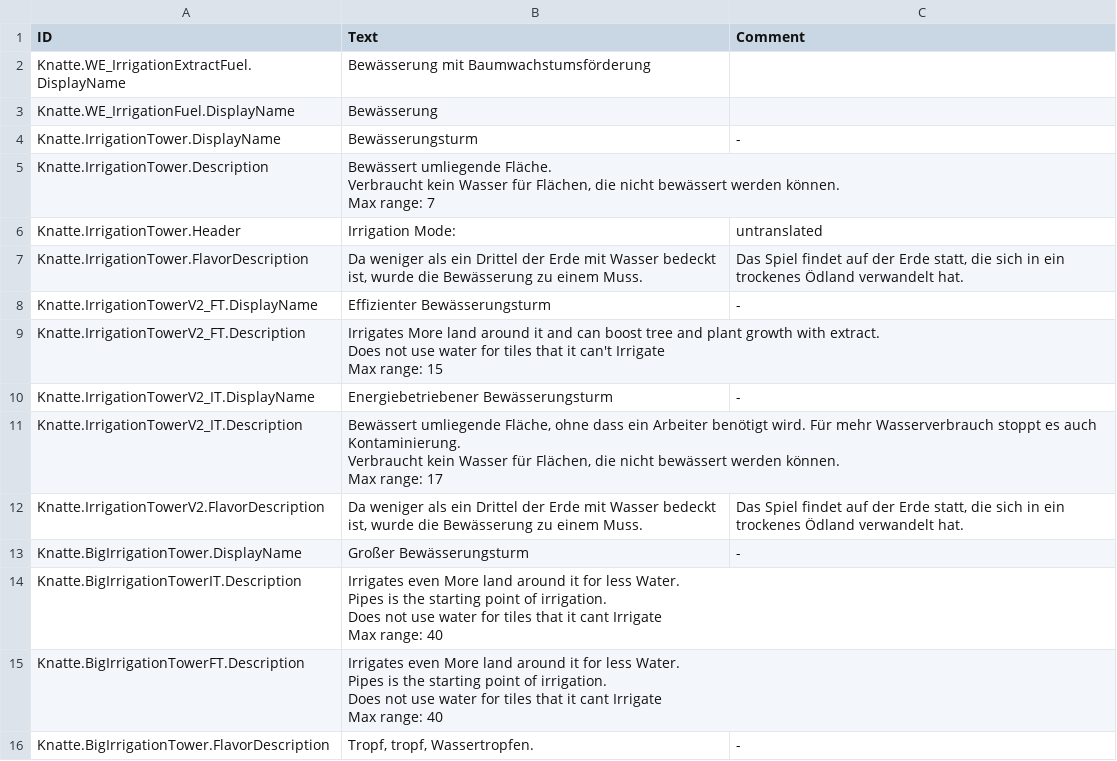
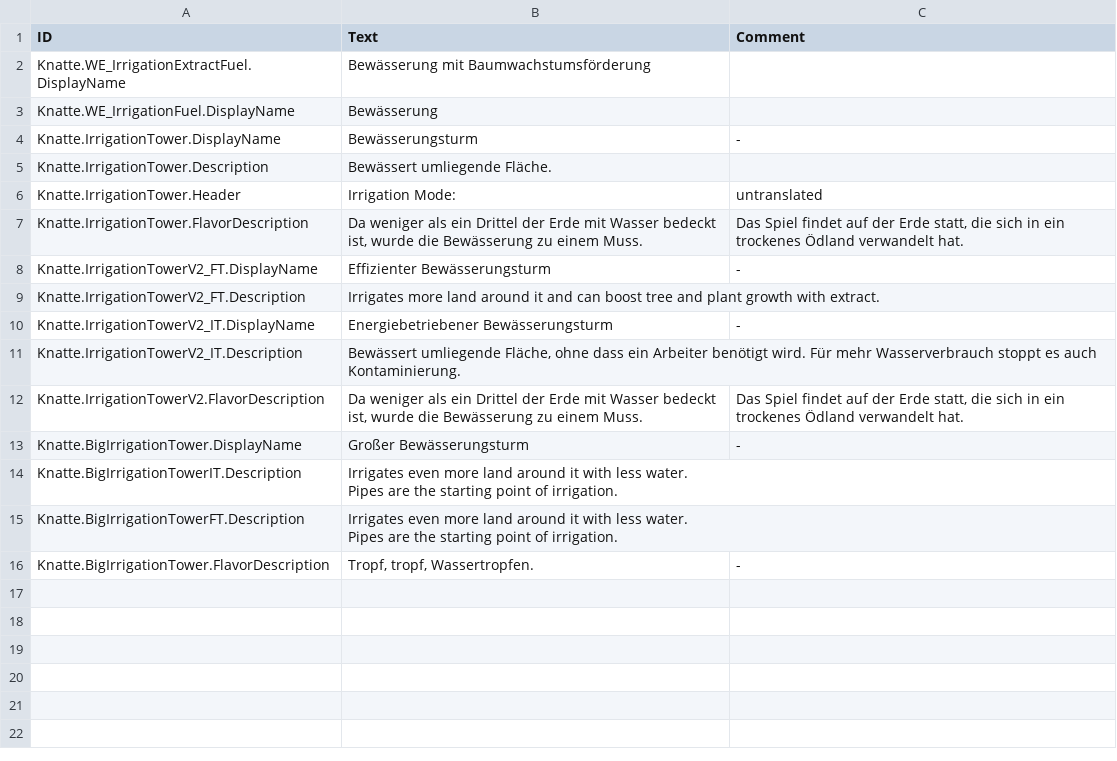
Before and after one commit to KnatteAnka/Timberborn-Modding_KA_U6, a CSV file: Assets/Mods/Water Extention_Irrigation/Data/Localizations/deDE.csv, drawn as a sheet.

Commit message:
Simplify irrigation tower descriptions

```diff
--- a/Assets/Mods/Water Extention_Irrigation/Data/Localizations/deDE.csv
+++ b/Assets/Mods/Water Extention_Irrigation/Data/Localizations/deDE.csv
@@ -4,5 +4,3 @@ Knatte.WE_IrrigationFuel.DisplayName,Bewässerung,
 Knatte.IrrigationTower.DisplayName,Bewässerungsturm,-
-Knatte.IrrigationTower.Description,"Bewässert umliegende Fläche.
-Verbraucht kein Wasser für Flächen, die nicht bewässert werden können.
-Max range: 7",
+Knatte.IrrigationTower.Description,"Bewässert umliegende Fläche.",
 Knatte.IrrigationTower.Header,Irrigation Mode:,untranslated
@@ -10,19 +8,11 @@ Knatte.IrrigationTower.FlavorDescription,"Da weniger als ein Drittel der Erde mi
 Knatte.IrrigationTowerV2_FT.DisplayName,Effizienter Bewässerungsturm,-
-Knatte.IrrigationTowerV2_FT.Description,"Irrigates More land around it and can boost tree and plant growth with extract.
-Does not use water for tiles that it can't Irrigate
-Max range: 15",
+Knatte.IrrigationTowerV2_FT.Description,"Irrigates more land around it and can boost tree and plant growth with extract.",
 Knatte.IrrigationTowerV2_IT.DisplayName,Energiebetriebener Bewässerungsturm,-
-Knatte.IrrigationTowerV2_IT.Description,"Bewässert umliegende Fläche, ohne dass ein Arbeiter benötigt wird. Für mehr Wasserverbrauch stoppt es auch Kontaminierung.
-Verbraucht kein Wasser für Flächen, die nicht bewässert werden können.
-Max range: 17",
+Knatte.IrrigationTowerV2_IT.Description,"Bewässert umliegende Fläche, ohne dass ein Arbeiter benötigt wird. Für mehr Wasserverbrauch stoppt es auch Kontaminierung.",
 Knatte.IrrigationTowerV2.FlavorDescription,"Da weniger als ein Drittel der Erde mit Wasser bedeckt ist, wurde die Bewässerung zu einem Muss.","Das Spiel findet auf der Erde statt, die sich in ein trockenes Ödland verwandelt hat."
 Knatte.BigIrrigationTower.DisplayName,Großer Bewässerungsturm,-
-Knatte.BigIrrigationTowerIT.Description,"Irrigates even More land around it for less Water.
-Pipes is the starting point of irrigation.
-Does not use water for tiles that it cant Irrigate
-Max range: 40",
-Knatte.BigIrrigationTowerFT.Description,"Irrigates even More land around it for less Water.
-Pipes is the starting point of irrigation.
-Does not use water for tiles that it cant Irrigate
-Max range: 40",
+Knatte.BigIrrigationTowerIT.Description,"Irrigates even more land around it with less water.
+Pipes are the starting point of irrigation.",
+Knatte.BigIrrigationTowerFT.Description,"Irrigates even more land around it with less water.
+Pipes are the starting point of irrigation.",
 Knatte.BigIrrigationTower.FlavorDescription,"Tropf, tropf, Wassertropfen.",-
```
Also changed, not shown: Assets/Mods/Water Extention_Irrigation/Data/Localizations/enUS.csv, Assets/Mods/Water Extention_Irrigation/Data/Localizations/jaJP.csv, 1 other file.
